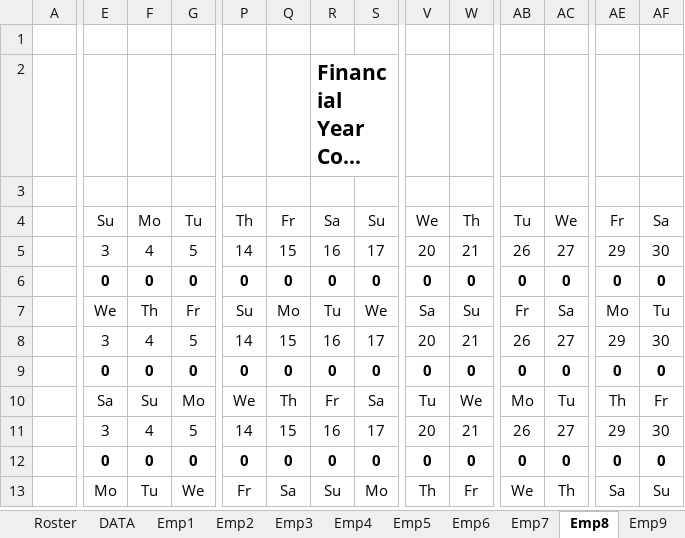
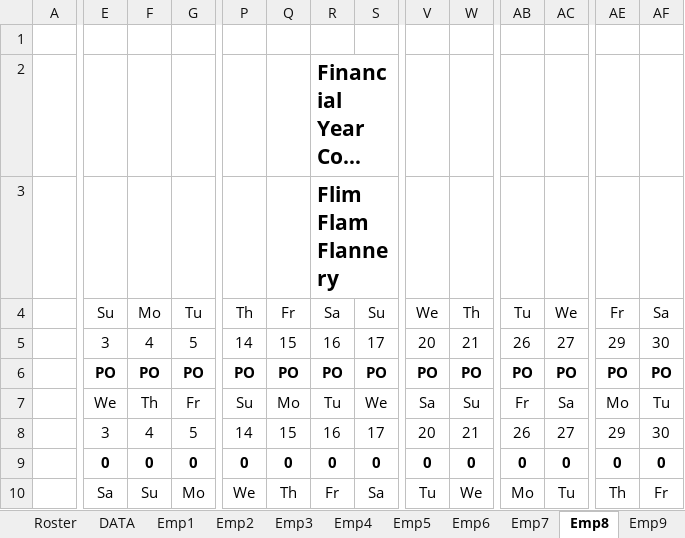
Before and after one commit to Blackpotch/Rosters17Dev, an Excel workbook: Rosters_Dev_7.xlsm, sheet Emp8, drawn as a sheet; only a part is shown, gaps mark what is left out; the shorter side is filled out with more unchanged rows; long unchanged cells end in …; values as stored, in another font and other column widths than the file's, no borders; charts and pictures not drawn; the diff names each change by its address in the sheet, - before the commit and + after, or states it on an @@ line.

```diff
--- a/Rosters_Dev_7.xlsm (sheet Emp8)
+++ b/Rosters_Dev_7.xlsm (sheet Emp8)
-R3: (empty)
+R3: Flim Flam Flannery
-E6: 0
+E6: PO
-F6: 0
+F6: PO
-G6: 0
+G6: PO
-P6: 0
+P6: PO
-Q6: 0
+Q6: PO
-R6: 0
+R6: PO
-S6: 0
+S6: PO
-V6: 0
+V6: PO
-W6: 0
+W6: PO
-AB6: 0
+AB6: PO
-AC6: 0
+AC6: PO
-AE6: 0
+AE6: PO
-AF6: 0
+AF6: PO
```
Also changed, not shown: sheet Roster, sheet Summary, sheet DATA, sheet Emp7, sheet Emp11, sheet Emp12, 7 more sheets, charts or pictures, 1 other file.
